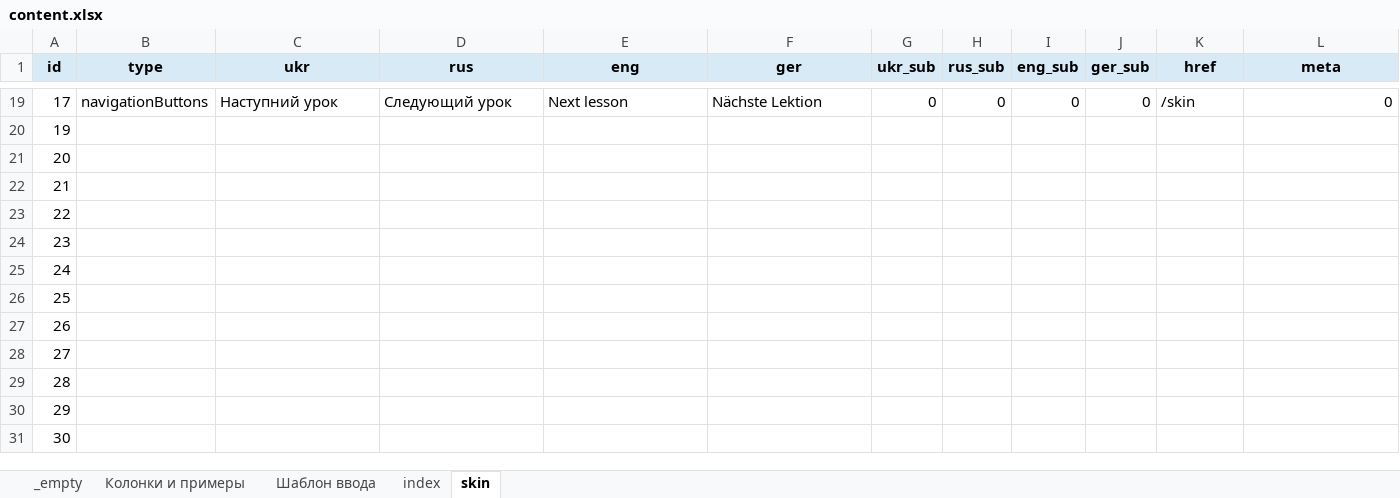
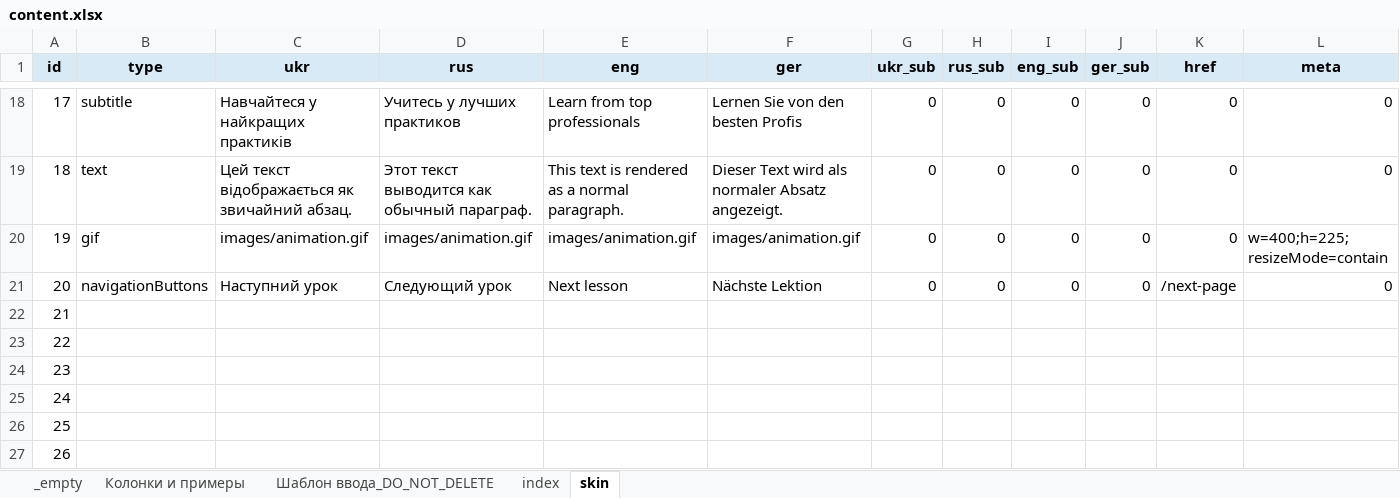
Before and after one commit to EugeneRusinsh1991/namipmu_app, an Excel workbook: src/content/content.xlsx, sheet skin, drawn as a sheet; only a part is shown, gaps mark what is left out; the shorter side is filled out with more unchanged rows; values as stored, in another font and other column widths than the file's, no borders; conditional formats not drawn; addresses are those after the commit; rows hold the shown columns only; the diff covers the shown part only; the diff names each change by its address in the sheet, - before the commit and + after, or states it on an @@ line.

```diff
--- a/src/content/content.xlsx (sheet skin)
+++ b/src/content/content.xlsx (sheet skin)
-sheet tab: Шаблон ввода
+sheet tab: Шаблон ввода_DO_NOT_DELETE
-B18 (type): navigationButtons
+B18 (type): subtitle
-C18 (ukr): Наступний урок
+C18 (ukr): Навчайтеся у найкращих практиків
-D18 (rus): Следующий урок
+D18 (rus): Учитесь у лучших практиков
-E18 (eng): Next lesson
+E18 (eng): Learn from top professionals
-F18 (ger): Nächste Lektion
+F18 (ger): Lernen Sie von den besten Profis
-K18 (href): /skin
+K18 (href): 0
+row 19: 18 | text | Цей текст відображається як звичайний абзац. | Этот текст выводится как обычный параграф. | This text is rendered as a normal paragraph. | Dieser Text wird als normaler Absatz angezeigt. | 0 | 0 | 0 | 0 | 0 | 0
-B20 (type): (empty)
+B20 (type): gif
-C20 (ukr): (empty)
+C20 (ukr): images/animation.gif
-D20 (rus): (empty)
+D20 (rus): images/animation.gif
-E20 (eng): (empty)
+E20 (eng): images/animation.gif
-F20 (ger): (empty)
+F20 (ger): images/animation.gif
-G20:G21 (ukr_sub): (empty)
+G20:G21 (ukr_sub): 0
-H20:H21 (rus_sub): (empty)
+H20:H21 (rus_sub): 0
-I20:I21 (eng_sub): (empty)
+I20:I21 (eng_sub): 0
-J20:J21 (ger_sub): (empty)
+J20:J21 (ger_sub): 0
-K20 (href): (empty)
+K20 (href): 0
-L20 (meta): (empty)
+L20 (meta): w=400;h=225;resizeMode=contain
-B21 (type): (empty)
+B21 (type): navigationButtons
-C21 (ukr): (empty)
+C21 (ukr): Наступний урок
-D21 (rus): (empty)
+D21 (rus): Следующий урок
-E21 (eng): (empty)
+E21 (eng): Next lesson
-F21 (ger): (empty)
+F21 (ger): Nächste Lektion
-K21 (href): (empty)
+K21 (href): /next-page
-L21 (meta): (empty)
+L21 (meta): 0
```
Also changed, not shown: 1 removed row and 62 edited cells elsewhere in this sheet, sheet index, sheet Колонки и примеры, formulas that keep their value, src/content/content_TEMPLATE.xlsx, 10 other files.
